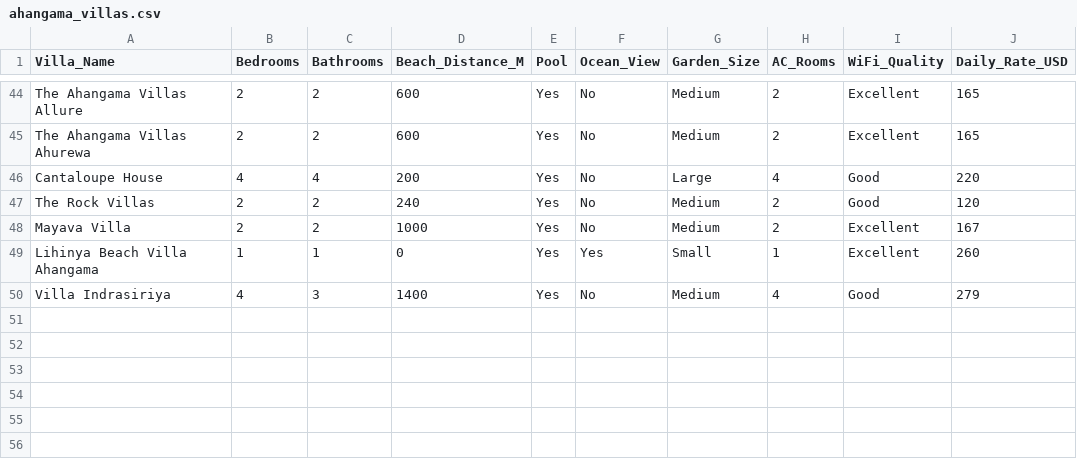
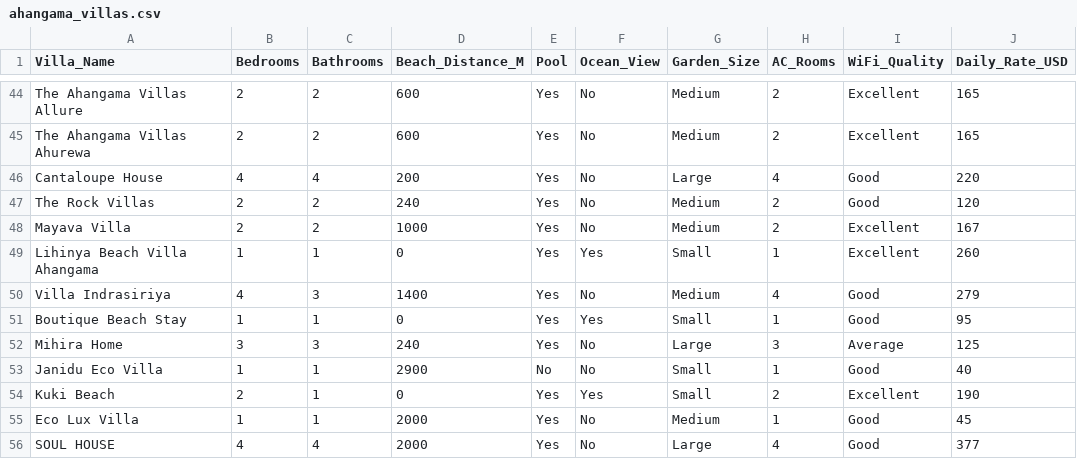
Before and after one commit to Sandith02/villa-price-predictor, a CSV file: data/raw/ahangama_villas.csv, drawn as a sheet; only a part is shown, gaps mark what is left out.

```diff
--- a/data/raw/ahangama_villas.csv
+++ b/data/raw/ahangama_villas.csv
@@ -50 +50,7 @@ Lihinya Beach Villa Ahangama,1,1,0,Yes,Yes,Small,1,Excellent,260
 Villa Indrasiriya,4,3,1400,Yes,No,Medium,4,Good,279
+Boutique Beach Stay,1,1,0,Yes,Yes,Small,1,Good,95
+Mihira Home,3,3,240,Yes,No,Large,3,Average,125
+Janidu Eco Villa,1,1,2900,No,No,Small,1,Good,40
+Kuki Beach,2,1,0,Yes,Yes,Small,2,Excellent,190
+Eco Lux Villa,1,1,2000,Yes,No,Medium,1,Good,45
+SOUL HOUSE,4,4,2000,Yes,No,Large,4,Good,377
```
Also changed, not shown: 1 other file.
